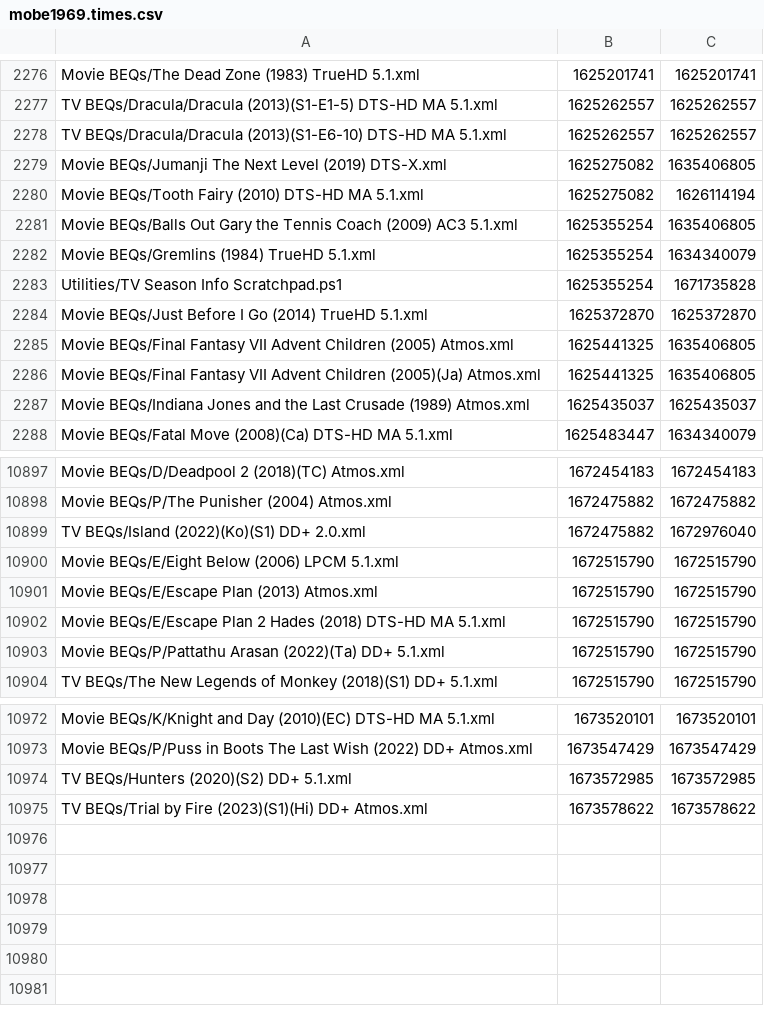
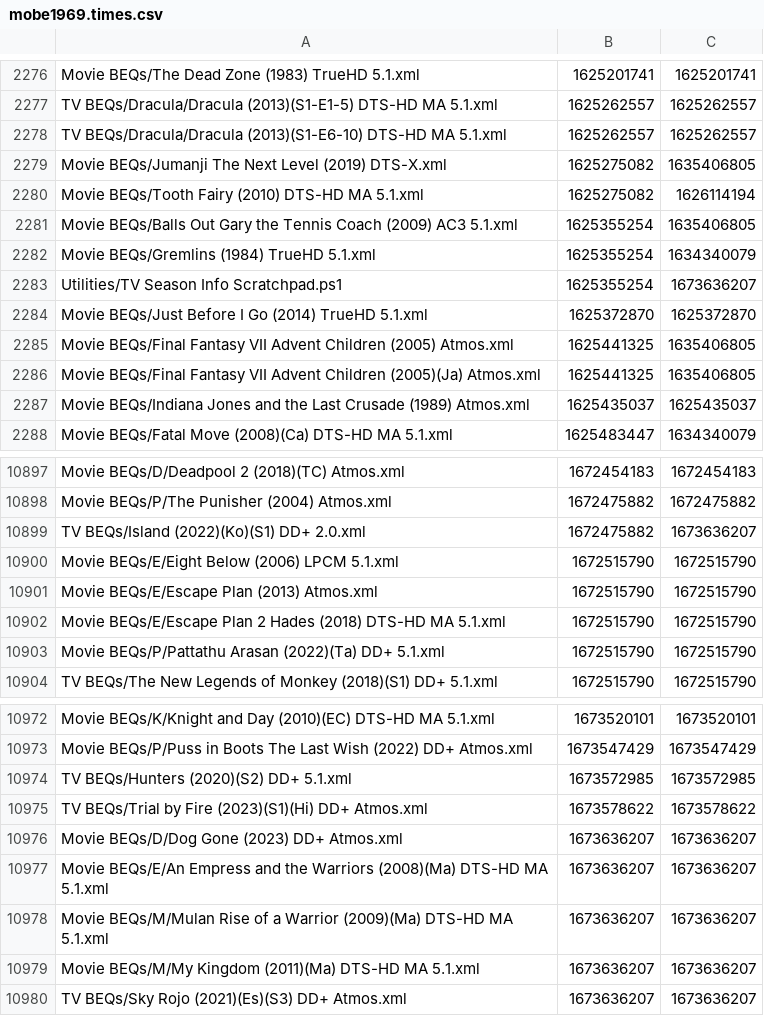
Before and after one commit to 3ll3d00d/beqcatalogue, a CSV file: mobe1969.times.csv, drawn as a sheet; only a part is shown, gaps mark what is left out.

```diff
--- a/mobe1969.times.csv
+++ b/mobe1969.times.csv
@@ -2282,3 +2282,3 @@ Movie BEQs/Balls Out Gary the Tennis Coach (2009) AC3 5.1.xml,1625355254,1635406
 Movie BEQs/Gremlins (1984) TrueHD 5.1.xml,1625355254,1634340079
-Utilities/TV Season Info Scratchpad.ps1,1625355254,1671735828
+Utilities/TV Season Info Scratchpad.ps1,1625355254,1673636207
 Movie BEQs/Just Before I Go (2014) TrueHD 5.1.xml,1625372870,1625372870
@@ -10898,3 +10898,3 @@ Movie BEQs/D/Deadpool 2 (2018)(TC) Atmos.xml,1672454183,1672454183
 Movie BEQs/P/The Punisher (2004) Atmos.xml,1672475882,1672475882
-TV BEQs/Island (2022)(Ko)(S1) DD+ 2.0.xml,1672475882,1672976040
+TV BEQs/Island (2022)(Ko)(S1) DD+ 2.0.xml,1672475882,1673636207
 Movie BEQs/E/Eight Below (2006)  LPCM 5.1.xml,1672515790,1672515790
@@ -10975 +10975,6 @@ TV BEQs/Hunters (2020)(S2) DD+ 5.1.xml,1673572985,1673572985
 TV BEQs/Trial by Fire (2023)(S1)(Hi) DD+ Atmos.xml,1673578622,1673578622
+Movie BEQs/D/Dog Gone (2023) DD+ Atmos.xml,1673636207,1673636207
+Movie BEQs/E/An Empress and the Warriors (2008)(Ma) DTS-HD MA 5.1.xml,1673636207,1673636207
+Movie BEQs/M/Mulan Rise of a Warrior (2009)(Ma) DTS-HD MA 5.1.xml,1673636207,1673636207
+Movie BEQs/M/My Kingdom (2011)(Ma) DTS-HD MA 5.1.xml,1673636207,1673636207
+TV BEQs/Sky Rojo (2021)(Es)(S3) DD+ Atmos.xml,1673636207,1673636207
```
Also changed, not shown: 11 other files.
